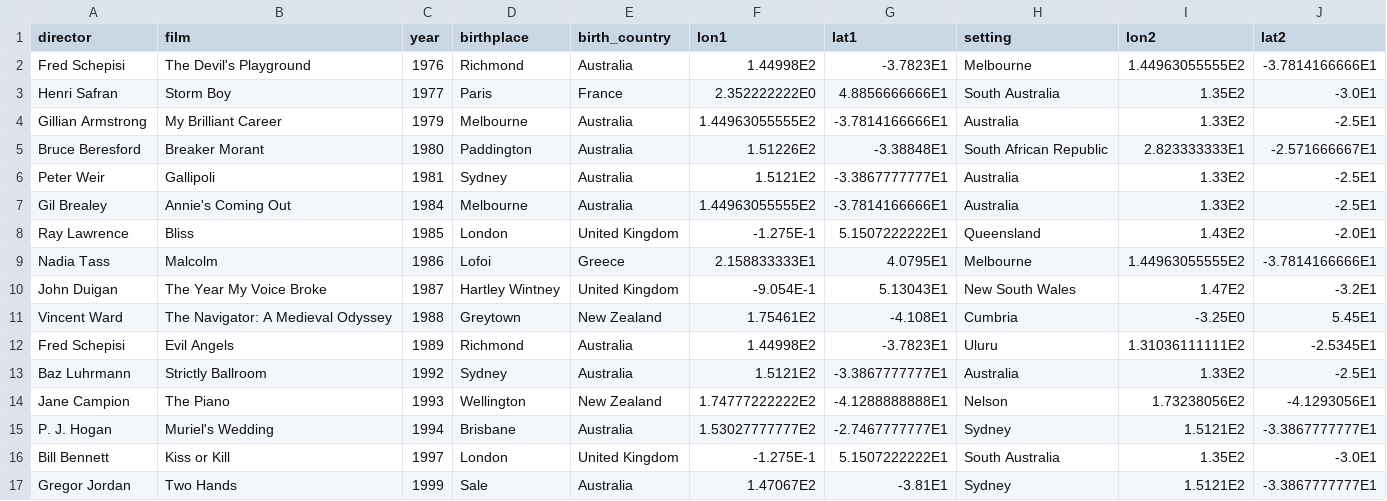
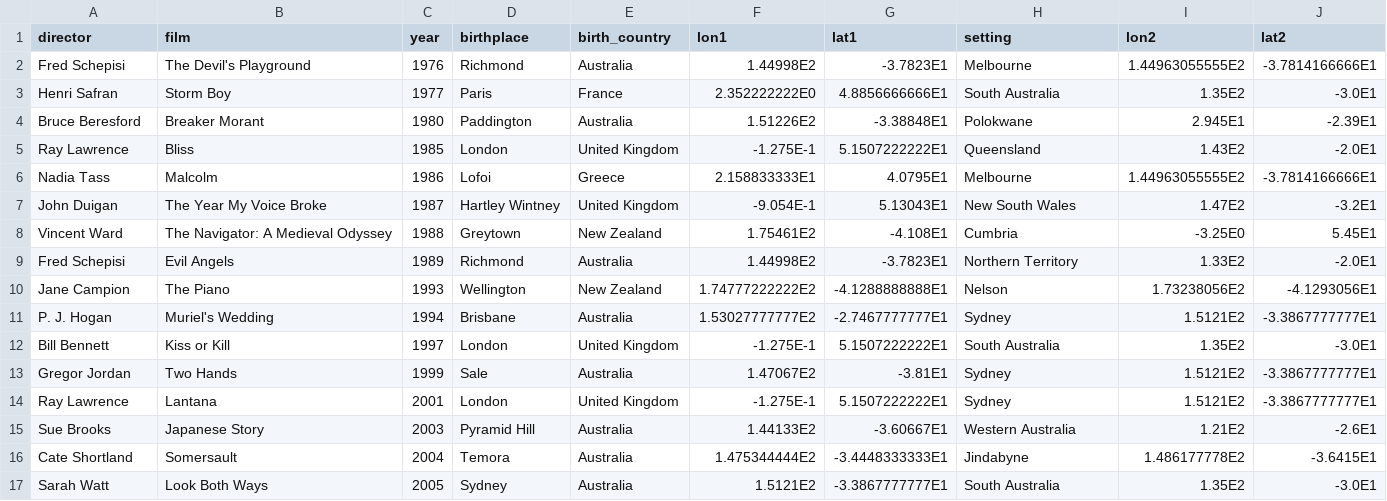
Before and after one commit to Ma1an-K/FIT3179-Data-2Vis-2, a CSV file: data/flows.csv, drawn as a sheet; only a part is shown; the shorter side is filled out with more unchanged rows; the diff covers the shown part only.

```diff
--- a/data/flows.csv
+++ b/data/flows.csv
@@ -3,6 +3,3 @@ Fred Schepisi,The Devil's Playground,1976,Richmond,Australia,1.44998E2,-3.7823E1
 Henri Safran,Storm Boy,1977,Paris,France,2.352222222E0,4.8856666666E1,South Australia,1.35E2,-3.0E1
-Gillian Armstrong,My Brilliant Career,1979,Melbourne,Australia,1.44963055555E2,-3.7814166666E1,Australia,1.33E2,-2.5E1
-Bruce Beresford,Breaker Morant,1980,Paddington,Australia,1.51226E2,-3.38848E1,South African Republic,2.823333333E1,-2.571666667E1
-Peter Weir,Gallipoli,1981,Sydney,Australia,1.5121E2,-3.3867777777E1,Australia,1.33E2,-2.5E1
-Gil Brealey,Annie's Coming Out,1984,Melbourne,Australia,1.44963055555E2,-3.7814166666E1,Australia,1.33E2,-2.5E1
+Bruce Beresford,Breaker Morant,1980,Paddington,Australia,1.51226E2,-3.38848E1,Polokwane,2.945E1,-2.39E1
 Ray Lawrence,Bliss,1985,London,United Kingdom,-1.275E-1,5.1507222222E1,Queensland,1.43E2,-2.0E1
@@ -11,4 +8,3 @@ John Duigan,The Year My Voice Broke,1987,Hartley Wintney,United Kingdom,-9.054E-
 Vincent Ward,The Navigator: A Medieval Odyssey,1988,Greytown,New Zealand,1.75461E2,-4.108E1,Cumbria,-3.25E0,5.45E1
-Fred Schepisi,Evil Angels,1989,Richmond,Australia,1.44998E2,-3.7823E1,Uluru,1.31036111111E2,-2.5345E1
-Baz Luhrmann,Strictly Ballroom,1992,Sydney,Australia,1.5121E2,-3.3867777777E1,Australia,1.33E2,-2.5E1
+Fred Schepisi,Evil Angels,1989,Richmond,Australia,1.44998E2,-3.7823E1,Northern Territory,1.33E2,-2.0E1
 Jane Campion,The Piano,1993,Wellington,New Zealand,1.74777222222E2,-4.1288888888E1,Nelson,1.73238056E2,-4.1293056E1
```
Also changed, not shown: 8 removed rows and 3 edited cells elsewhere in this file, data/best_film_locations.csv, data/best_film_settings.csv, 8 other files.
